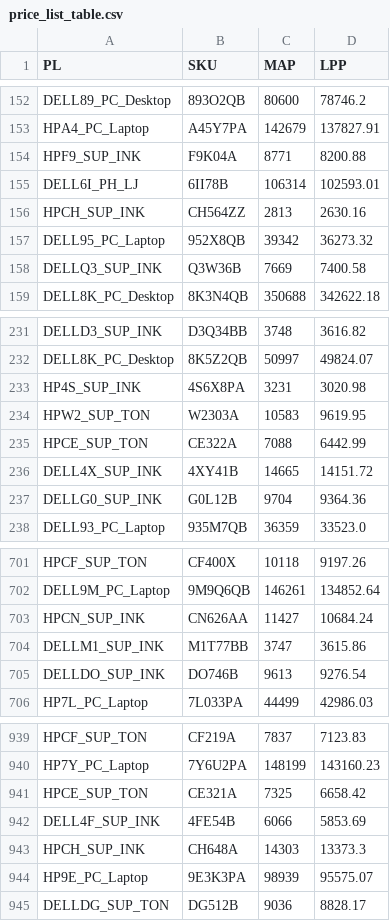
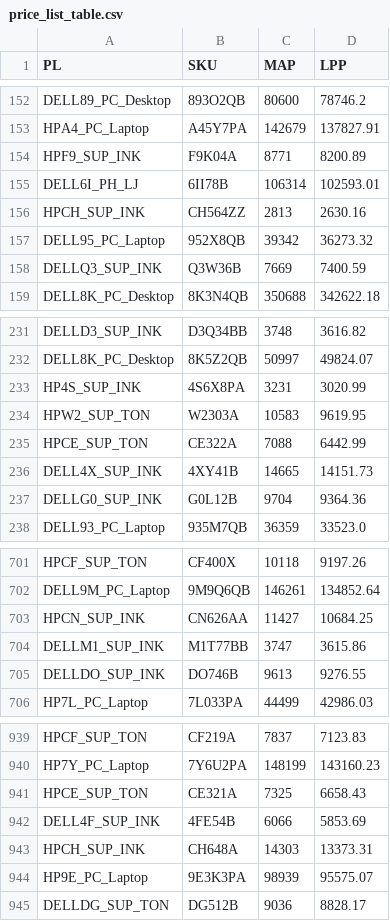
Before and after one commit to deringirish/map-data-analysis-project, a CSV file: data_code/derived/price_list_table.csv, drawn as a sheet; only a part is shown, gaps mark what is left out; the diff covers the shown part only.

```diff
--- a/data_code/derived/price_list_table.csv
+++ b/data_code/derived/price_list_table.csv
@@ -153,3 +153,3 @@ DELL89_PC_Desktop,893O2QB,80600,78746.2
 HPA4_PC_Laptop,A45Y7PA,142679,137827.91
-HPF9_SUP_INK,F9K04A,8771,8200.88
+HPF9_SUP_INK,F9K04A,8771,8200.89
 DELL6I_PH_LJ,6II78B,106314,102593.01
@@ -157,3 +157,3 @@ HPCH_SUP_INK,CH564ZZ,2813,2630.16
 DELL95_PC_Laptop,952X8QB,39342,36273.32
-DELLQ3_SUP_INK,Q3W36B,7669,7400.58
+DELLQ3_SUP_INK,Q3W36B,7669,7400.59
 DELL8K_PC_Desktop,8K3N4QB,350688,342622.18
@@ -232,6 +232,6 @@ DELLD3_SUP_INK,D3Q34BB,3748,3616.82
 DELL8K_PC_Desktop,8K5Z2QB,50997,49824.07
-HP4S_SUP_INK,4S6X8PA,3231,3020.98
+HP4S_SUP_INK,4S6X8PA,3231,3020.99
 HPW2_SUP_TON,W2303A,10583,9619.95
 HPCE_SUP_TON,CE322A,7088,6442.99
-DELL4X_SUP_INK,4XY41B,14665,14151.72
+DELL4X_SUP_INK,4XY41B,14665,14151.73
 DELLG0_SUP_INK,G0L12B,9704,9364.36
@@ -702,5 +702,5 @@ HPCF_SUP_TON,CF400X,10118,9197.26
 DELL9M_PC_Laptop,9M9Q6QB,146261,134852.64
-HPCN_SUP_INK,CN626AA,11427,10684.24
+HPCN_SUP_INK,CN626AA,11427,10684.25
 DELLM1_SUP_INK,M1T77BB,3747,3615.86
-DELLDO_SUP_INK,DO746B,9613,9276.54
+DELLDO_SUP_INK,DO746B,9613,9276.55
 HP7L_PC_Laptop,7L033PA,44499,42986.03
@@ -940,5 +940,5 @@ HPCF_SUP_TON,CF219A,7837,7123.83
 HP7Y_PC_Laptop,7Y6U2PA,148199,143160.23
-HPCE_SUP_TON,CE321A,7325,6658.42
+HPCE_SUP_TON,CE321A,7325,6658.43
 DELL4F_SUP_INK,4FE54B,6066,5853.69
-HPCH_SUP_INK,CH648A,14303,13373.3
+HPCH_SUP_INK,CH648A,14303,13373.31
 HP9E_PC_Laptop,9E3K3PA,98939,95575.07
```
Also changed, not shown: 98 edited cells elsewhere in this file, data_code/derived/derived_product_info.csv, data_code/derived/promotion_table.csv, 1 other file.
